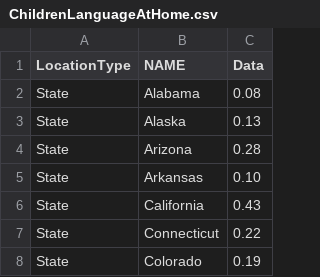
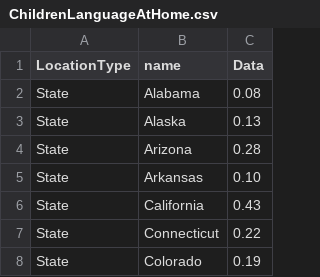
Before and after one commit to RSGriggs/543_proj, a CSV file: ChildrenLanguageAtHome.csv, drawn as a sheet; only a part is shown.

Commit message:
Update ChildrenLanguageAtHome.csv
name?!

```diff
--- a/ChildrenLanguageAtHome.csv
+++ b/ChildrenLanguageAtHome.csv
@@ -1,2 +1,2 @@
-LocationType,NAME,Data
+LocationType,name,Data
 State,Alabama,0.08
```
